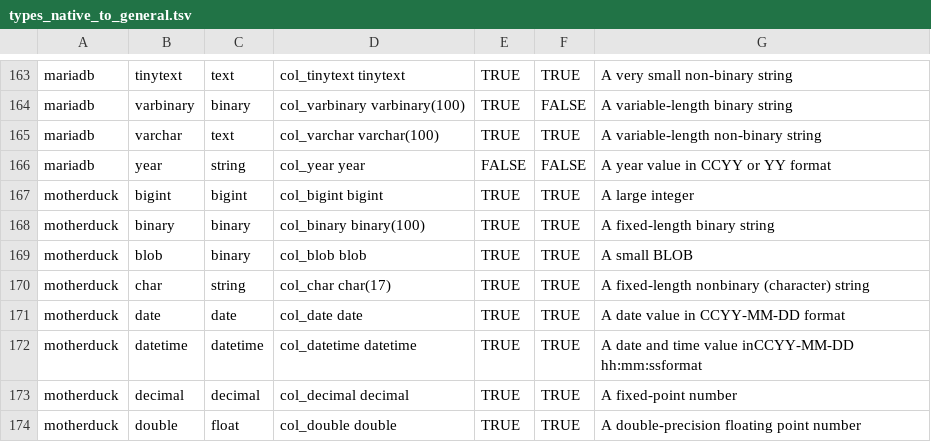
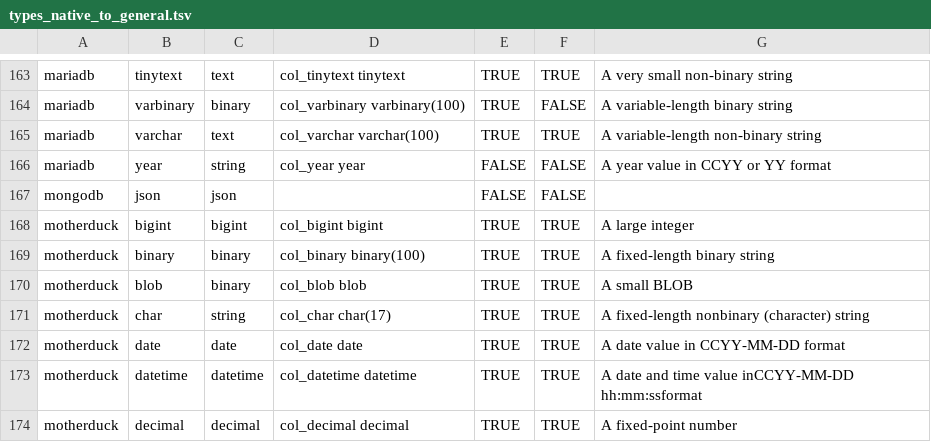
Before and after one commit to slingdata-io/sling-cli, a TSV file: core/dbio/templates/types_native_to_general.tsv, drawn as a sheet; only a part is shown, gaps mark what is left out; the shorter side is filled out with more unchanged rows; the diff names each change by its address in the sheet, - before the commit and + after, or states it on an @@ line.

Commit message:
update mongodb select

```diff
--- a/core/dbio/templates/types_native_to_general.tsv
+++ b/core/dbio/templates/types_native_to_general.tsv
+row 167: mongodb | json | json |  | FALSE | FALSE
```
Also changed, not shown: 5 other files.
